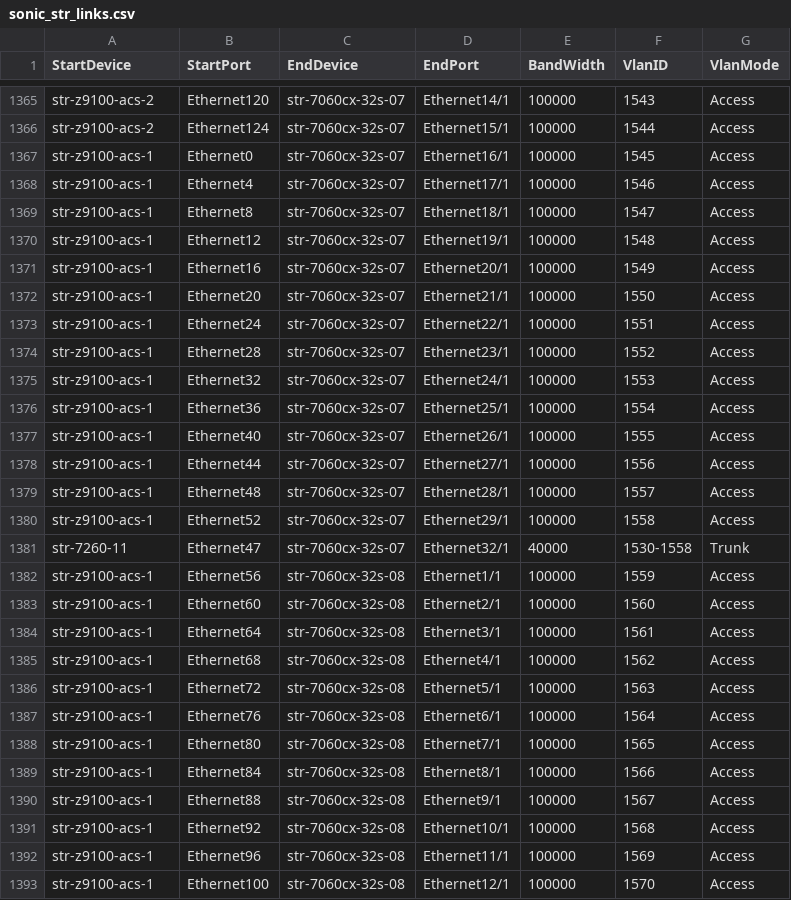
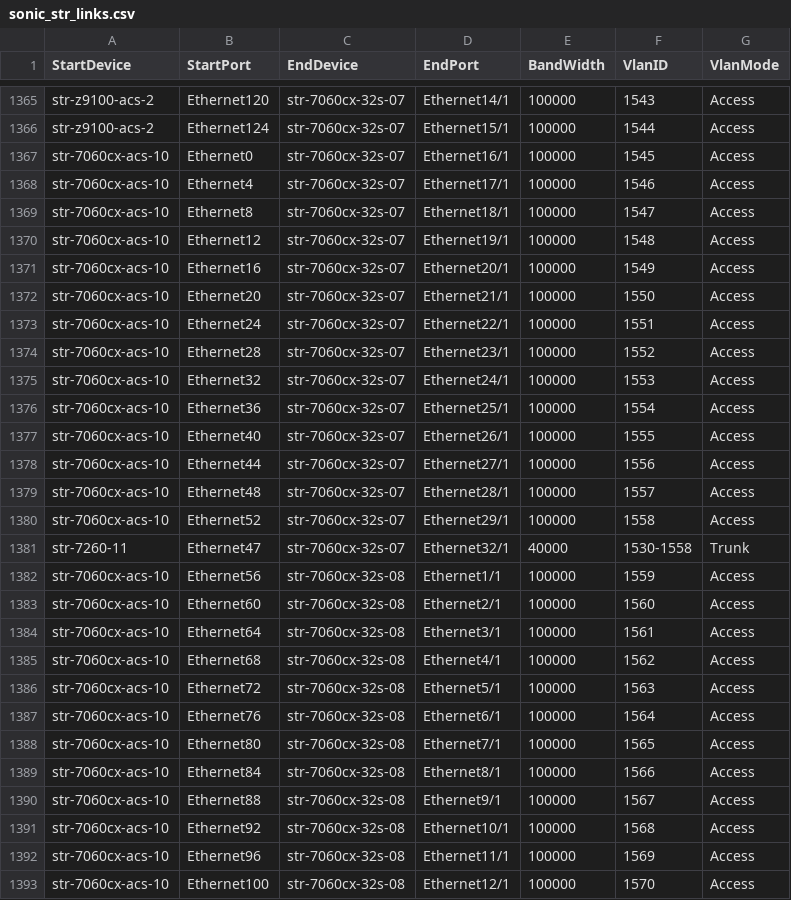
Before and after one commit to neethajohn/sonic-mgmt, a CSV file: ansible/files/sonic_str_links.csv, drawn as a sheet; only a part is shown, gaps mark what is left out; the diff covers the shown part only.

```diff
--- a/ansible/files/sonic_str_links.csv
+++ b/ansible/files/sonic_str_links.csv
@@ -1366,28 +1366,28 @@ str-z9100-acs-2,Ethernet120,str-7060cx-32s-07,Ethernet14/1,100000,1543,Access
 str-z9100-acs-2,Ethernet124,str-7060cx-32s-07,Ethernet15/1,100000,1544,Access
-str-z9100-acs-1,Ethernet0,str-7060cx-32s-07,Ethernet16/1,100000,1545,Access
-str-z9100-acs-1,Ethernet4,str-7060cx-32s-07,Ethernet17/1,100000,1546,Access
-str-z9100-acs-1,Ethernet8,str-7060cx-32s-07,Ethernet18/1,100000,1547,Access
-str-z9100-acs-1,Ethernet12,str-7060cx-32s-07,Ethernet19/1,100000,1548,Access
-str-z9100-acs-1,Ethernet16,str-7060cx-32s-07,Ethernet20/1,100000,1549,Access
-str-z9100-acs-1,Ethernet20,str-7060cx-32s-07,Ethernet21/1,100000,1550,Access
-str-z9100-acs-1,Ethernet24,str-7060cx-32s-07,Ethernet22/1,100000,1551,Access
-str-z9100-acs-1,Ethernet28,str-7060cx-32s-07,Ethernet23/1,100000,1552,Access
-str-z9100-acs-1,Ethernet32,str-7060cx-32s-07,Ethernet24/1,100000,1553,Access
-str-z9100-acs-1,Ethernet36,str-7060cx-32s-07,Ethernet25/1,100000,1554,Access
-str-z9100-acs-1,Ethernet40,str-7060cx-32s-07,Ethernet26/1,100000,1555,Access
-str-z9100-acs-1,Ethernet44,str-7060cx-32s-07,Ethernet27/1,100000,1556,Access
-str-z9100-acs-1,Ethernet48,str-7060cx-32s-07,Ethernet28/1,100000,1557,Access
-str-z9100-acs-1,Ethernet52,str-7060cx-32s-07,Ethernet29/1,100000,1558,Access
+str-7060cx-acs-10,Ethernet0,str-7060cx-32s-07,Ethernet16/1,100000,1545,Access
+str-7060cx-acs-10,Ethernet4,str-7060cx-32s-07,Ethernet17/1,100000,1546,Access
+str-7060cx-acs-10,Ethernet8,str-7060cx-32s-07,Ethernet18/1,100000,1547,Access
+str-7060cx-acs-10,Ethernet12,str-7060cx-32s-07,Ethernet19/1,100000,1548,Access
+str-7060cx-acs-10,Ethernet16,str-7060cx-32s-07,Ethernet20/1,100000,1549,Access
+str-7060cx-acs-10,Ethernet20,str-7060cx-32s-07,Ethernet21/1,100000,1550,Access
+str-7060cx-acs-10,Ethernet24,str-7060cx-32s-07,Ethernet22/1,100000,1551,Access
+str-7060cx-acs-10,Ethernet28,str-7060cx-32s-07,Ethernet23/1,100000,1552,Access
+str-7060cx-acs-10,Ethernet32,str-7060cx-32s-07,Ethernet24/1,100000,1553,Access
+str-7060cx-acs-10,Ethernet36,str-7060cx-32s-07,Ethernet25/1,100000,1554,Access
+str-7060cx-acs-10,Ethernet40,str-7060cx-32s-07,Ethernet26/1,100000,1555,Access
+str-7060cx-acs-10,Ethernet44,str-7060cx-32s-07,Ethernet27/1,100000,1556,Access
+str-7060cx-acs-10,Ethernet48,str-7060cx-32s-07,Ethernet28/1,100000,1557,Access
+str-7060cx-acs-10,Ethernet52,str-7060cx-32s-07,Ethernet29/1,100000,1558,Access
 str-7260-11,Ethernet47,str-7060cx-32s-07,Ethernet32/1,40000,1530-1558,Trunk
-str-z9100-acs-1,Ethernet56,str-7060cx-32s-08,Ethernet1/1,100000,1559,Access
-str-z9100-acs-1,Ethernet60,str-7060cx-32s-08,Ethernet2/1,100000,1560,Access
-str-z9100-acs-1,Ethernet64,str-7060cx-32s-08,Ethernet3/1,100000,1561,Access
-str-z9100-acs-1,Ethernet68,str-7060cx-32s-08,Ethernet4/1,100000,1562,Access
-str-z9100-acs-1,Ethernet72,str-7060cx-32s-08,Ethernet5/1,100000,1563,Access
-str-z9100-acs-1,Ethernet76,str-7060cx-32s-08,Ethernet6/1,100000,1564,Access
-str-z9100-acs-1,Ethernet80,str-7060cx-32s-08,Ethernet7/1,100000,1565,Access
-str-z9100-acs-1,Ethernet84,str-7060cx-32s-08,Ethernet8/1,100000,1566,Access
-str-z9100-acs-1,Ethernet88,str-7060cx-32s-08,Ethernet9/1,100000,1567,Access
-str-z9100-acs-1,Ethernet92,str-7060cx-32s-08,Ethernet10/1,100000,1568,Access
-str-z9100-acs-1,Ethernet96,str-7060cx-32s-08,Ethernet11/1,100000,1569,Access
-str-z9100-acs-1,Ethernet100,str-7060cx-32s-08,Ethernet12/1,100000,1570,Access
+str-7060cx-acs-10,Ethernet56,str-7060cx-32s-08,Ethernet1/1,100000,1559,Access
+str-7060cx-acs-10,Ethernet60,str-7060cx-32s-08,Ethernet2/1,100000,1560,Access
+str-7060cx-acs-10,Ethernet64,str-7060cx-32s-08,Ethernet3/1,100000,1561,Access
+str-7060cx-acs-10,Ethernet68,str-7060cx-32s-08,Ethernet4/1,100000,1562,Access
+str-7060cx-acs-10,Ethernet72,str-7060cx-32s-08,Ethernet5/1,100000,1563,Access
+str-7060cx-acs-10,Ethernet76,str-7060cx-32s-08,Ethernet6/1,100000,1564,Access
+str-7060cx-acs-10,Ethernet80,str-7060cx-32s-08,Ethernet7/1,100000,1565,Access
+str-7060cx-acs-10,Ethernet84,str-7060cx-32s-08,Ethernet8/1,100000,1566,Access
+str-7060cx-acs-10,Ethernet88,str-7060cx-32s-08,Ethernet9/1,100000,1567,Access
+str-7060cx-acs-10,Ethernet92,str-7060cx-32s-08,Ethernet10/1,100000,1568,Access
+str-7060cx-acs-10,Ethernet96,str-7060cx-32s-08,Ethernet11/1,100000,1569,Access
+str-7060cx-acs-10,Ethernet100,str-7060cx-32s-08,Ethernet12/1,100000,1570,Access
```
Also changed, not shown: 6 edited cells elsewhere in this file, ansible/files/sonic_str_devices.csv, 2 other files.
